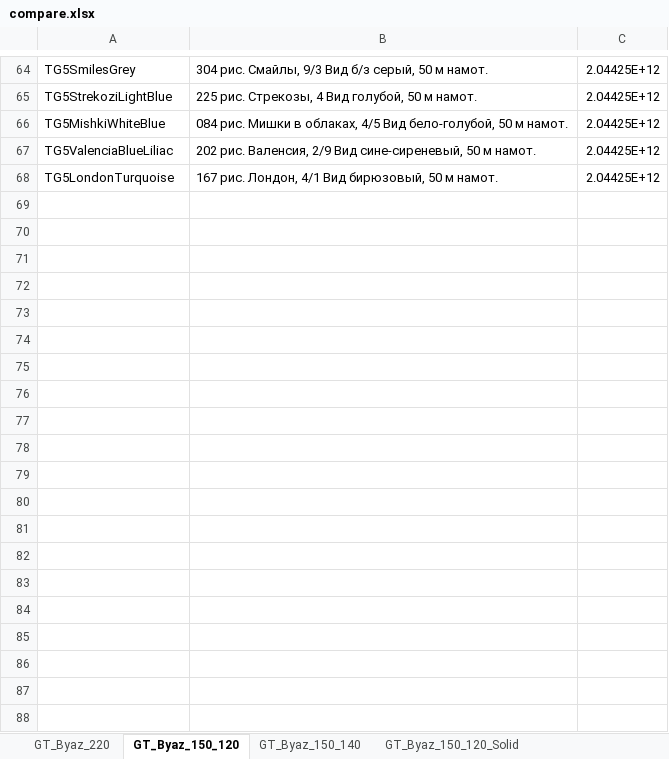
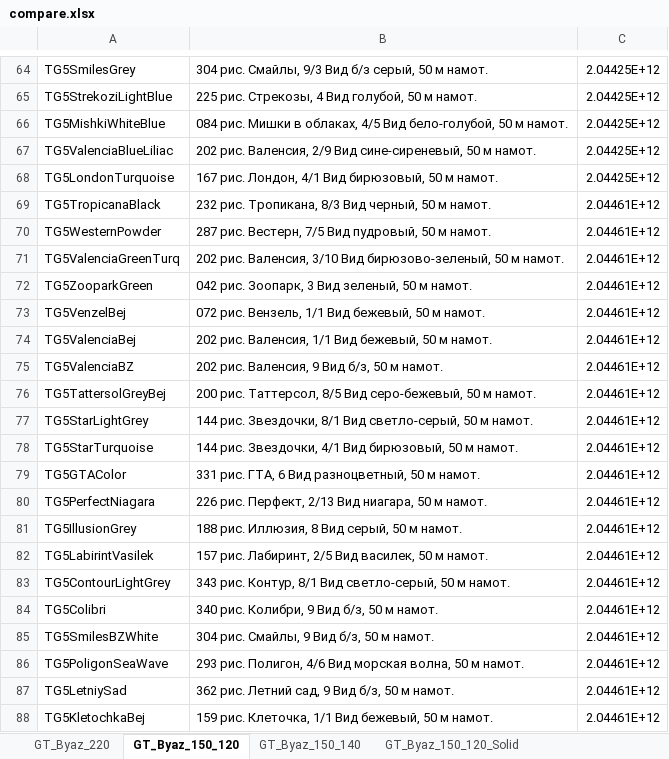
Before and after one commit to JUNKYASS/parse-fabric-stocks, an Excel workbook: data/compare.xlsx, sheet GT_Byaz_150_120, drawn as a sheet; only a part is shown, gaps mark what is left out; values as stored, in another font and other column widths than the file's, no borders; the diff covers the shown part only; the diff names each change by its address in the sheet, - before the commit and + after, or states it on an @@ line.

```diff
--- a/data/compare.xlsx (sheet GT_Byaz_150_120)
+++ b/data/compare.xlsx (sheet GT_Byaz_150_120)
+row 69: TG5TropicanaBlack | 232 рис. Тропикана, 8/3 Вид черный, 50 м намот. | 2.04461E+12
+row 70: TG5WesternPowder | 287 рис. Вестерн, 7/5 Вид пудровый, 50 м намот. | 2.04461E+12
+row 71: TG5ValenciaGreenTurq | 202 рис. Валенсия, 3/10 Вид бирюзово-зеленый, 50 м намот. | 2.04461E+12
+row 72: TG5ZooparkGreen | 042 рис. Зоопарк, 3 Вид зеленый, 50 м намот. | 2.04461E+12
+row 73: TG5VenzelBej | 072 рис. Вензель, 1/1 Вид бежевый, 50 м намот. | 2.04461E+12
+row 74: TG5ValenciaBej | 202 рис. Валенсия, 1/1 Вид бежевый, 50 м намот. | 2.04461E+12
+row 75: TG5ValenciaBZ | 202 рис. Валенсия, 9 Вид б/з, 50 м намот. | 2.04461E+12
+row 76: TG5TattersolGreyBej | 200 рис. Таттерсол, 8/5 Вид серо-бежевый, 50 м намот. | 2.04461E+12
+row 77: TG5StarLightGrey | 144 рис. Звездочки, 8/1 Вид светло-серый, 50 м намот. | 2.04461E+12
+row 78: TG5StarTurquoise | 144 рис. Звездочки, 4/1 Вид бирюзовый, 50 м намот. | 2.04461E+12
+row 79: TG5GTAColor | 331 рис. ГТА, 6 Вид разноцветный, 50 м намот. | 2.04461E+12
+row 80: TG5PerfectNiagara | 226 рис. Перфект, 2/13 Вид ниагара, 50 м намот. | 2.04461E+12
+row 81: TG5IllusionGrey | 188 рис. Иллюзия, 8 Вид серый, 50 м намот. | 2.04461E+12
+row 82: TG5LabirintVasilek | 157 рис. Лабиринт, 2/5 Вид василек, 50 м намот. | 2.04461E+12
+row 83: TG5ContourLightGrey | 343 рис. Контур, 8/1 Вид светло-серый, 50 м намот. | 2.04461E+12
+row 84: TG5Colibri | 340 рис. Колибри, 9 Вид б/з, 50 м намот. | 2.04461E+12
+row 85: TG5SmilesBZWhite | 304 рис. Смайлы, 9 Вид б/з, 50 м намот. | 2.04461E+12
+row 86: TG5PoligonSeaWave | 293 рис. Полигон, 4/6 Вид морская волна, 50 м намот. | 2.04461E+12
+row 87: TG5LetniySad | 362 рис. Летний сад, 9 Вид б/з, 50 м намот. | 2.04461E+12
+row 88: TG5KletochkaBej | 159 рис. Клеточка, 1/1 Вид бежевый, 50 м намот. | 2.04461E+12
```
Also changed, not shown: 28 added rows elsewhere in this sheet, sheet TD, sheet GT_Byaz_150_140, sheet GT_Byaz_220, sheet GT_Byaz_150_140_Solid, sheet GT_Byaz_150_120_Solid, sheet GT_Poplin_220, data/ready_stocks/galtex-ozon-stocks-updated.xlsx, data/ready_stocks/galtex-wb-stocks-updated.xlsx, 4 other files.
